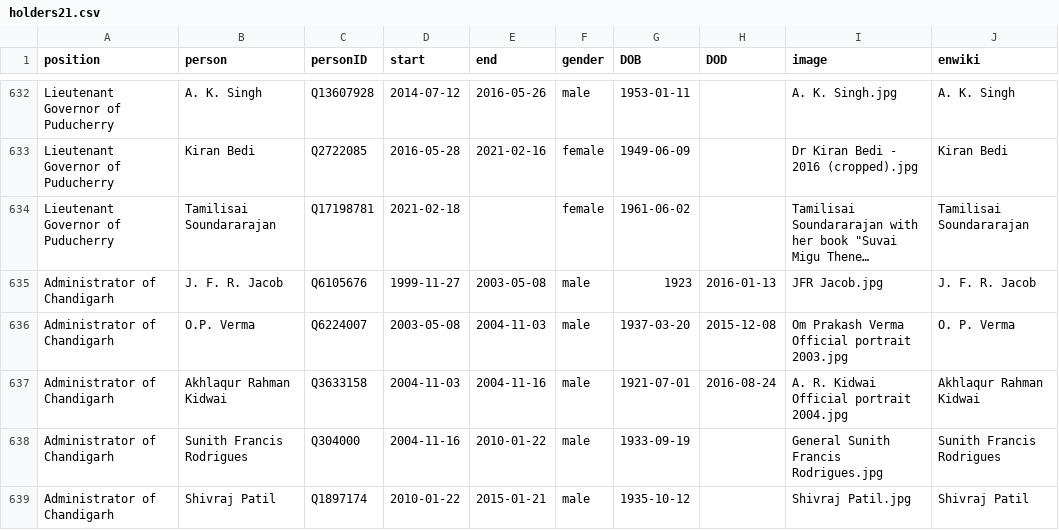
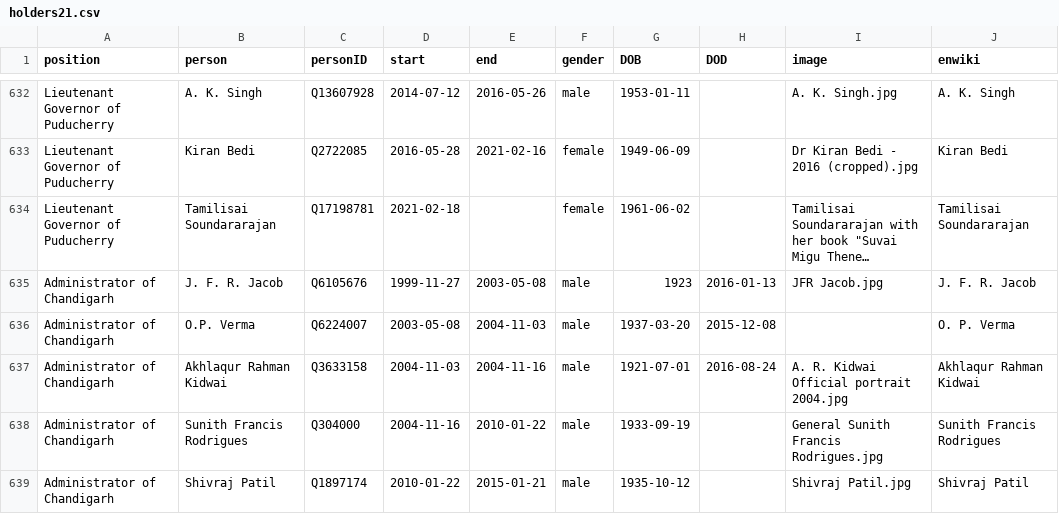
Before and after one commit to every-politician-scrapers/india-ministers, a CSV file: html/holders21.csv, drawn as a sheet; only a part is shown, gaps mark what is left out; long unchanged cells end in …; the diff names each change by its address in the sheet, - before the commit and + after, or states it on an @@ line.

```diff
--- a/html/holders21.csv
+++ b/html/holders21.csv
-I636 (image): Om Prakash Verma Official portrait 2003.jpg
+I636 (image): (empty)
```
Also changed, not shown: html/legislators.csv.
